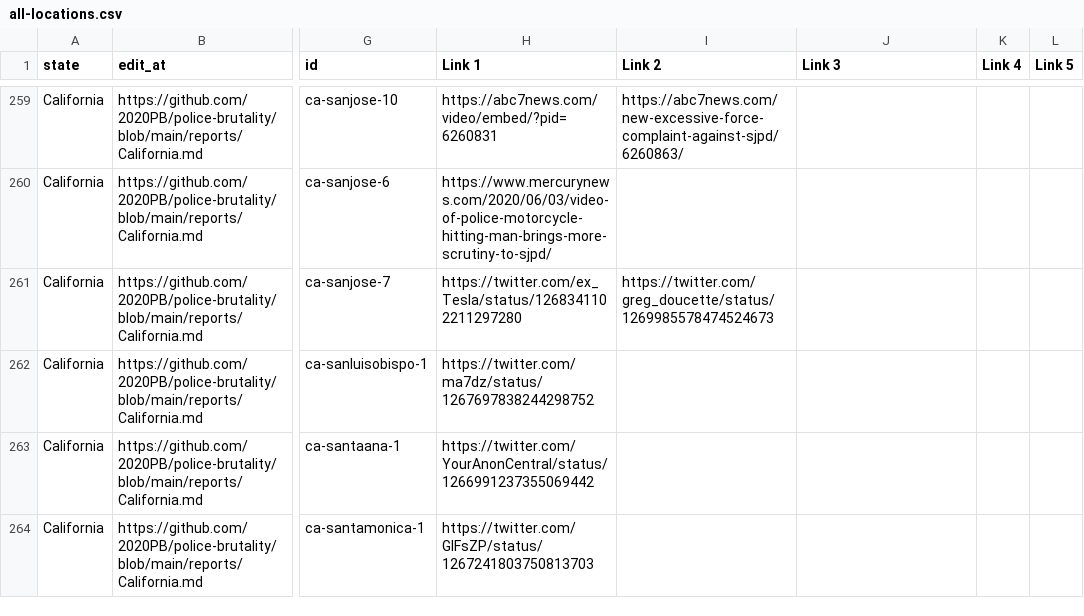
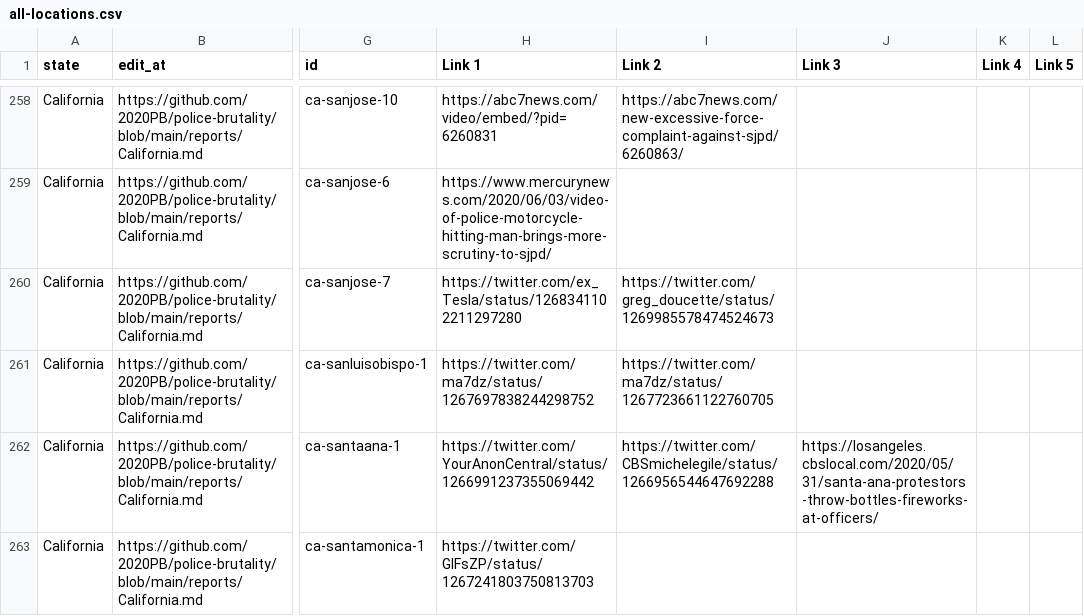
Before and after one commit to 2020PB/police-brutality, a CSV file: all-locations.csv, drawn as a sheet; only a part is shown, gaps mark what is left out; addresses are those after the commit; the diff covers the shown part only; the diff names each change by its address in the sheet, - before the commit and + after, or states it on an @@ line.

Commit message:
Update data_build to output generated at c2a5d44

```diff
--- a/all-locations.csv
+++ b/all-locations.csv
-I261 (Link 2): (empty)
+I261 (Link 2): https://twitter.com/ma7dz/status/1267723661122760705
-I262 (Link 2): (empty)
+I262 (Link 2): https://twitter.com/CBSmichelegile/status/1266956544647692288
-J262 (Link 3): (empty)
+J262 (Link 3): https://losangeles.cbslocal.com/2020/05/31/santa-ana-protestors-throw-bottles-fireworks-at-officers/
```
Also changed, not shown: 1 removed row and 1 edited cell elsewhere in this file, 3 other files.
